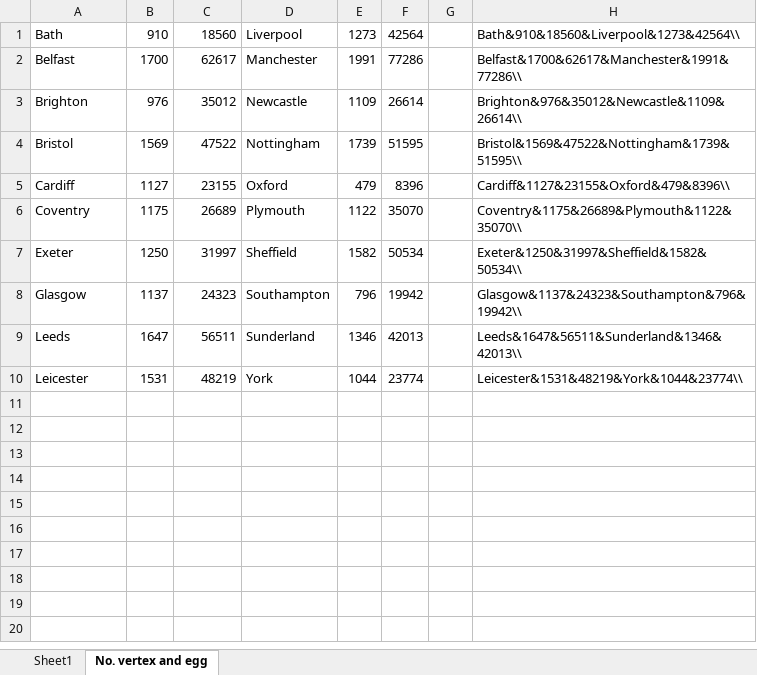
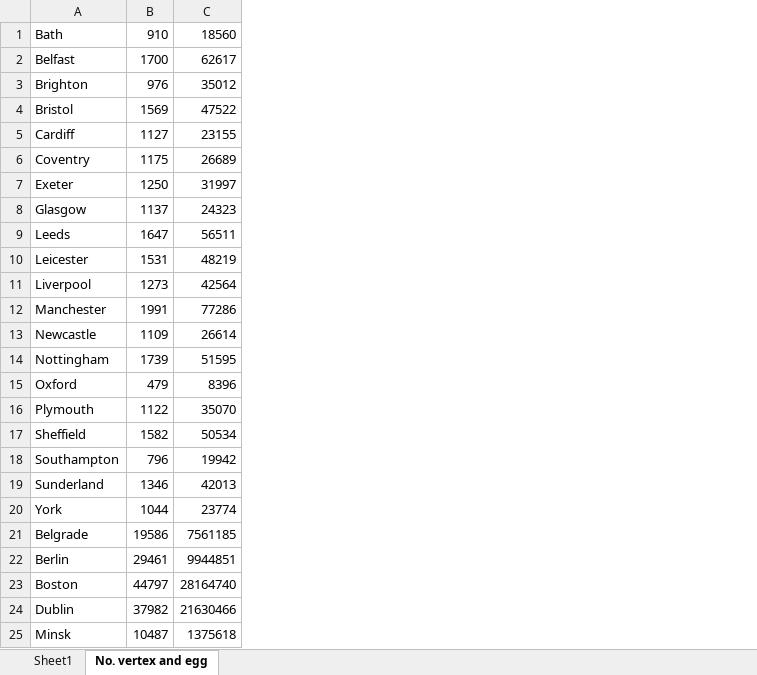
Before and after one commit to mikiMilan/k-domination, an Excel workbook: algorithms/results/comparison_new.xlsx, sheet No. vertex and egg, drawn as a sheet; values as stored, in another font and other column widths than the file's, no borders; removed rows and columns are numbered as before the commit, all else as after; the diff names each change by its address in the sheet, - before the commit and + after, or states it on an @@ line.

Commit message:
add times in table, comments and cpu speed

```diff
--- a/algorithms/results/comparison_new.xlsx (sheet No. vertex and egg)
+++ b/algorithms/results/comparison_new.xlsx (sheet No. vertex and egg)
-column D, rows 1-10: Liverpool | Manchester | Newcastle | Nottingham | Oxford | Plymouth | Sheffield | Southampton | Sunderland | York
-column E, rows 1-10: 1273 | 1991 | 1109 | 1739 | 479 | 1122 | 1582 | 796 | 1346 | 1044
-column F, rows 1-10: 42564 | 77286 | 26614 | 51595 | 8396 | 35070 | 50534 | 19942 | 42013 | 23774
-column G, empty
-column H, rows 1-10: Bath&910&18560&Liverpool&1273&42564\\ | Belfast&1700&62617&Manchester&1991&77286\\ | Brighton&976&35012&Newcastle&1109&26614\\ | Bristol&1569&47522&Nottingham&1739&51595\\ | Cardiff&1127&23155&Oxford&479&8396\\ | Coventry&1175&26689&Plymouth&1122&35070\\ | Exeter&1250&31997&Sheffield&1582&50534\\ | Glasgow&1137&24323&Southampton&796&19942\\ | Leeds&1647&56511&Sunderland&1346&42013\\ | Leicester&1531&48219&York&1044&23774\\
+row 11: Liverpool | 1273 | 42564
+row 12: Manchester | 1991 | 77286
+row 13: Newcastle | 1109 | 26614
+row 14: Nottingham | 1739 | 51595
+row 15: Oxford | 479 | 8396
+row 16: Plymouth | 1122 | 35070
+row 17: Sheffield | 1582 | 50534
+row 18: Southampton | 796 | 19942
+row 19: Sunderland | 1346 | 42013
+row 20: York | 1044 | 23774
+row 21: Belgrade | 19586 | 7561185
+row 22: Berlin | 29461 | 9944851
+row 23: Boston | 44797 | 28164740
+row 24: Dublin | 37982 | 21630466
+row 25: Minsk | 10487 | 1375618
```
Also changed, not shown: sheet Sheet1.
